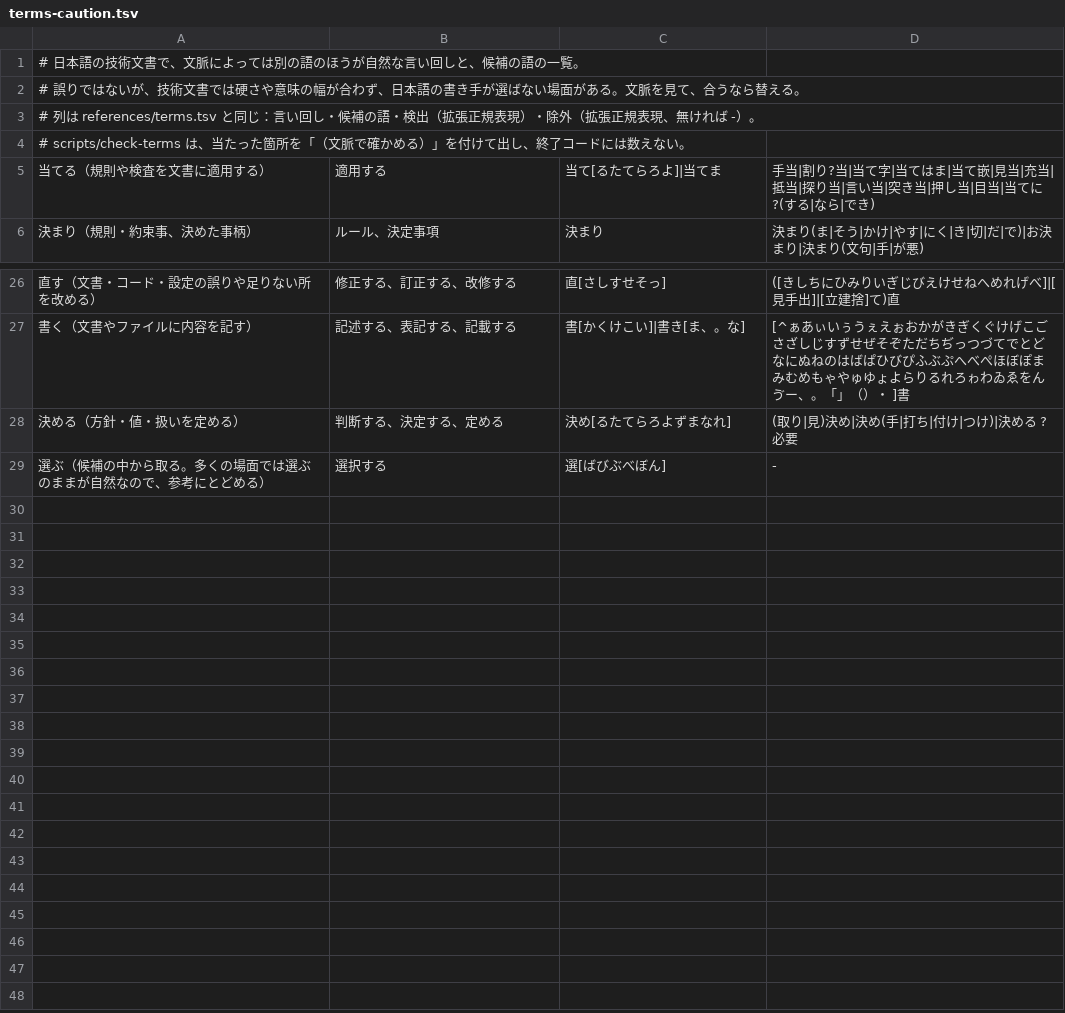
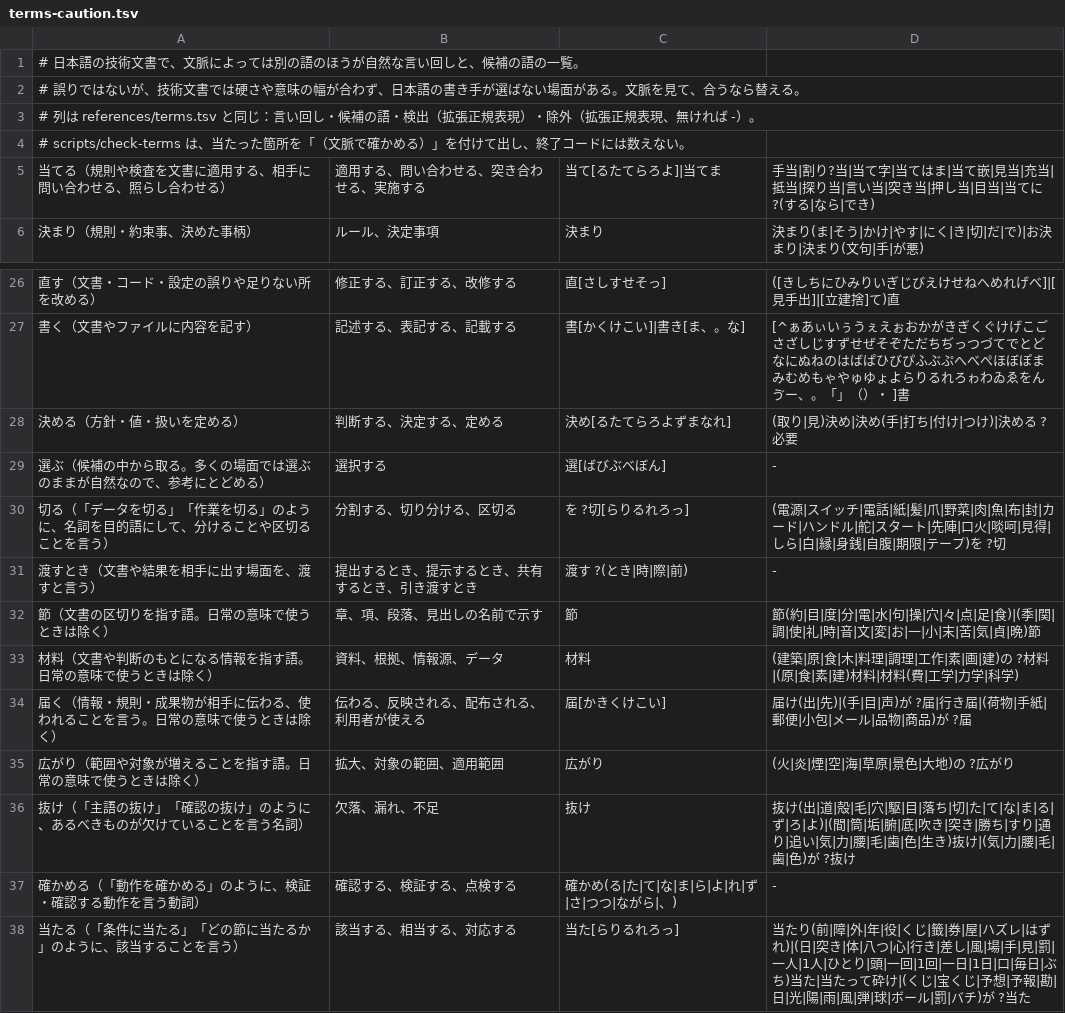
Before and after one commit to kulikala/wakariyasu, a TSV file: skills/check-terms/references/terms-caution.tsv, drawn as a sheet; only a part is shown, gaps mark what is left out.

```diff
--- a/skills/check-terms/references/terms-caution.tsv
+++ b/skills/check-terms/references/terms-caution.tsv
@@ -4,3 +4,3 @@
 # scripts/check-terms は、当たった箇所を「（文脈で確かめる）」を付けて出し、終了コードには数えない。
-当てる（規則や検査を文書に適用する）	適用する	当て[るたてらろよ]|当てま	手当|割り?当|当て字|当てはま|当て嵌|見当|充当|抵当|探り当|言い当|突き当|押し当|目当|当てに ?(する|なら|でき)
+当てる（規則や検査を文書に適用する、相手に問い合わせる、照らし合わせる）	適用する、問い合わせる、突き合わせる、実施する	当て[るたてらろよ]|当てま	手当|割り?当|当て字|当てはま|当て嵌|見当|充当|抵当|探り当|言い当|突き当|押し当|目当|当てに ?(する|なら|でき)
 決まり（規則・約束事、決めた事柄）	ルール、決定事項	決まり	決まり(ま|そう|かけ|やす|にく|き|切|だ|で)|お決まり|決まり(文句|手|が悪)
@@ -29 +29,10 @@
 選ぶ（候補の中から取る。多くの場面では選ぶのままが自然なので、参考にとどめる）	選択する	選[ばびぶべぼん]	-
+切る（「データを切る」「作業を切る」のように、名詞を目的語にして、分けることや区切ることを言う）	分割する、切り分ける、区切る	を ?切[らりるれろっ]	(電源|スイッチ|電話|紙|髪|爪|野菜|肉|魚|布|封|カード|ハンドル|舵|スタート|先陣|口火|啖呵|見得|しら|白|縁|身銭|自腹|期限|テープ)を ?切
+渡すとき（文書や結果を相手に出す場面を、渡すと言う）	提出するとき、提示するとき、共有するとき、引き渡すとき	渡す ?(とき|時|際|前)	-
+節（文書の区切りを指す語。日常の意味で使うときは除く）	章、項、段落、見出しの名前で示す	節	節(約|目|度|分|電|水|句|操|穴|々|点|足|食)|(季|関|調|使|礼|時|音|文|変|お|一|小|末|苦|気|貞|晩)節
+材料（文書や判断のもとになる情報を指す語。日常の意味で使うときは除く）	資料、根拠、情報源、データ	材料	(建築|原|食|木|料理|調理|工作|素|画|建)の ?材料|(原|食|素|建)材料|材料(費|工学|力学|科学)
+届く（情報・規則・成果物が相手に伝わる、使われることを言う。日常の意味で使うときは除く）	伝わる、反映される、配布される、利用者が使える	届[かきくけこい]	届け(出|先)|(手|目|声)が ?届|行き届|(荷物|手紙|郵便|小包|メール|品物|商品)が ?届
+広がり（範囲や対象が増えることを指す語。日常の意味で使うときは除く）	拡大、対象の範囲、適用範囲	広がり	(火|炎|煙|空|海|草原|景色|大地)の ?広がり
+抜け（「主語の抜け」「確認の抜け」のように、あるべきものが欠けていることを言う名詞）	欠落、漏れ、不足	抜け	抜け(出|道|殻|毛|穴|駆|目|落ち|切|た|て|な|ま|る|ず|ろ|よ)|(間|筒|垢|腑|底|吹き|突き|勝ち|すり|通り|追い|気|力|腰|毛|歯|色|生き)抜け|(気|力|腰|毛|歯|色)が ?抜け
+確かめる（「動作を確かめる」のように、検証・確認する動作を言う動詞）	確認する、検証する、点検する	確かめ(る|た|て|な|ま|ら|よ|れ|ず|さ|つつ|ながら|、)	-
+当たる（「条件に当たる」「どの節に当たるか」のように、該当することを言う）	該当する、相当する、対応する	当た[らりるれろっ]	当たり(前|障|外|年|役|くじ|籤|券|屋|ハズレ|はずれ)|(日|突き|体|八つ|心|行き|差し|風|場|手|見|罰|一人|1人|ひとり|頭|一回|1回|一日|1日|口|毎日|ぶち)当た|当たって砕け|(くじ|宝くじ|予想|予報|勘|日|光|陽|雨|風|弾|球|ボール|罰|バチ)が ?当た
```
Also changed, not shown: skills/check-terms/references/terms.tsv, 5 other files.
